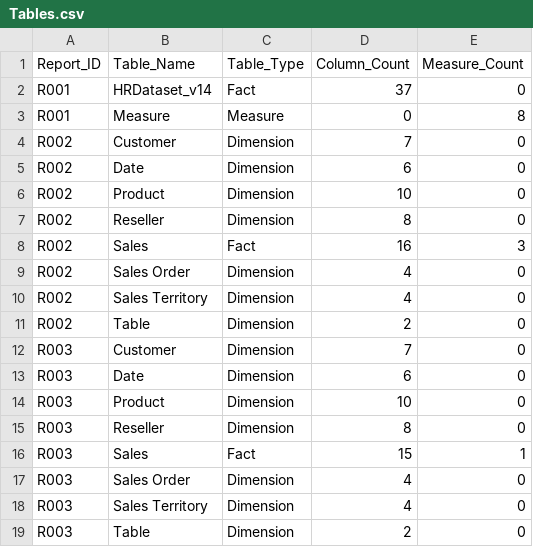
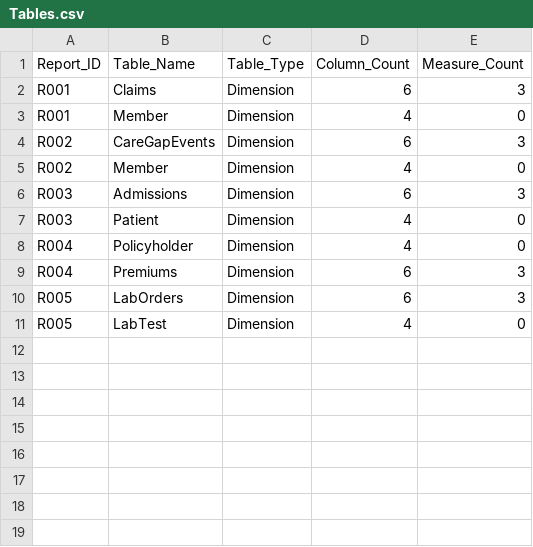
Before and after one commit to DIAscendion/Data_Model_Consolidation, a CSV file: Output/Tables.csv, drawn as a sheet.

Commit message:
Update file: Tables.csv

```diff
--- a/Output/Tables.csv
+++ b/Output/Tables.csv
@@ -1,19 +1,11 @@
 Report_ID,Table_Name,Table_Type,Column_Count,Measure_Count
-R001,HRDataset_v14,Fact,37,0
-R001,Measure,Measure,0,8
-R002,Customer,Dimension,7,0
-R002,Date,Dimension,6,0
-R002,Product,Dimension,10,0
-R002,Reseller,Dimension,8,0
-R002,Sales,Fact,16,3
-R002,Sales Order,Dimension,4,0
-R002,Sales Territory,Dimension,4,0
-R002,Table,Dimension,2,0
-R003,Customer,Dimension,7,0
-R003,Date,Dimension,6,0
-R003,Product,Dimension,10,0
-R003,Reseller,Dimension,8,0
-R003,Sales,Fact,15,1
-R003,Sales Order,Dimension,4,0
-R003,Sales Territory,Dimension,4,0
-R003,Table,Dimension,2,0
+R001,Claims,Dimension,6,3
+R001,Member,Dimension,4,0
+R002,CareGapEvents,Dimension,6,3
+R002,Member,Dimension,4,0
+R003,Admissions,Dimension,6,3
+R003,Patient,Dimension,4,0
+R004,Policyholder,Dimension,4,0
+R004,Premiums,Dimension,6,3
+R005,LabOrders,Dimension,6,3
+R005,LabTest,Dimension,4,0
```
